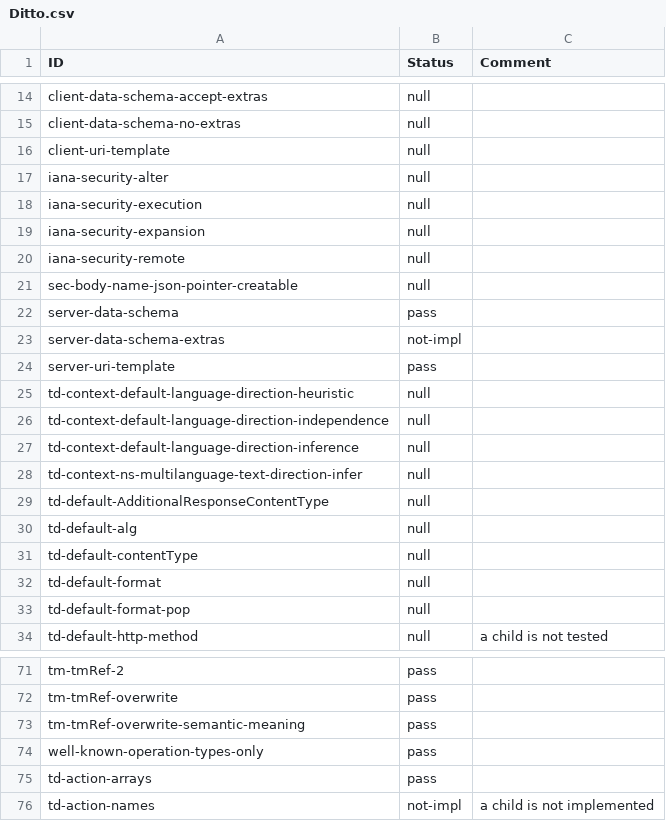
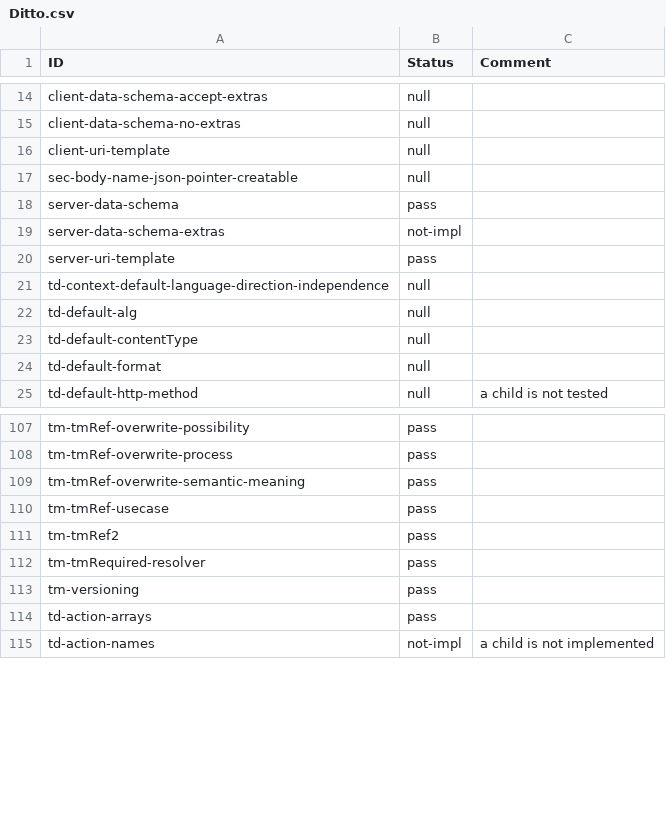
Before and after one commit to w3c/wot-thing-description, a CSV file: testing/inputs/results/Ditto.csv, drawn as a sheet; only a part is shown, gaps mark what is left out; the diff covers the shown part only.

```diff
--- a/testing/inputs/results/Ditto.csv
+++ b/testing/inputs/results/Ditto.csv
@@ -16,6 +16,2 @@
 "client-uri-template","null",""
-"iana-security-alter","null",""
-"iana-security-execution","null",""
-"iana-security-expansion","null",""
-"iana-security-remote","null",""
 "sec-body-name-json-pointer-creatable","null",""
@@ -24,7 +20,3 @@
 "server-uri-template","pass",""
-"td-context-default-language-direction-heuristic","null",""
 "td-context-default-language-direction-independence","null",""
-"td-context-default-language-direction-inference","null",""
-"td-context-ns-multilanguage-text-direction-infer","null",""
-"td-default-AdditionalResponseContentType","null",""
 "td-default-alg","null",""
@@ -32,3 +24,2 @@
 "td-default-format","null",""
-"td-default-format-pop","null",""
 "td-default-http-method","null","a child is not tested"
@@ -71,5 +107,8 @@
-"tm-tmRef-2","pass",""
-"tm-tmRef-overwrite","pass",""
+"tm-tmRef-overwrite-possibility","pass",""
+"tm-tmRef-overwrite-process","pass",""
 "tm-tmRef-overwrite-semantic-meaning","pass",""
-"well-known-operation-types-only","pass",""
+"tm-tmRef-usecase","pass",""
+"tm-tmRef2","pass",""
+"tm-tmRequired-resolver","pass",""
+"tm-versioning","pass",""
 "td-action-arrays","pass",""
```
Also changed, not shown: 44 added rows, 2 removed rows, 2 moved rows and 12 edited cells elsewhere in this file, testing/inputs/results/NHK.csv, testing/inputs/results/WebThings.csv, 10 other files.
